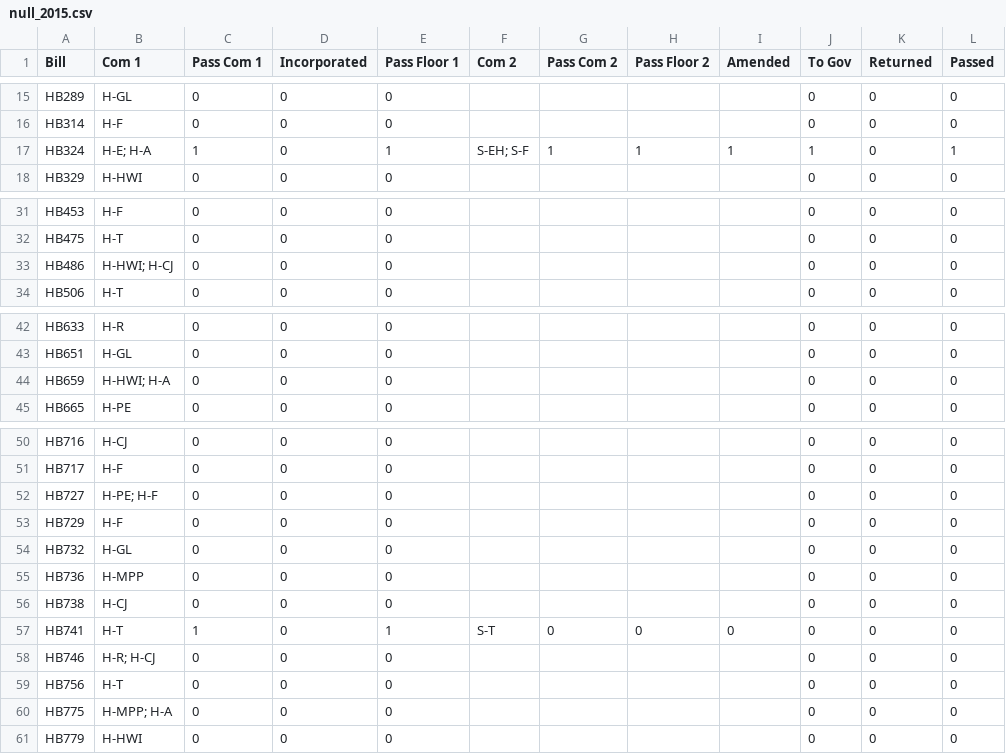
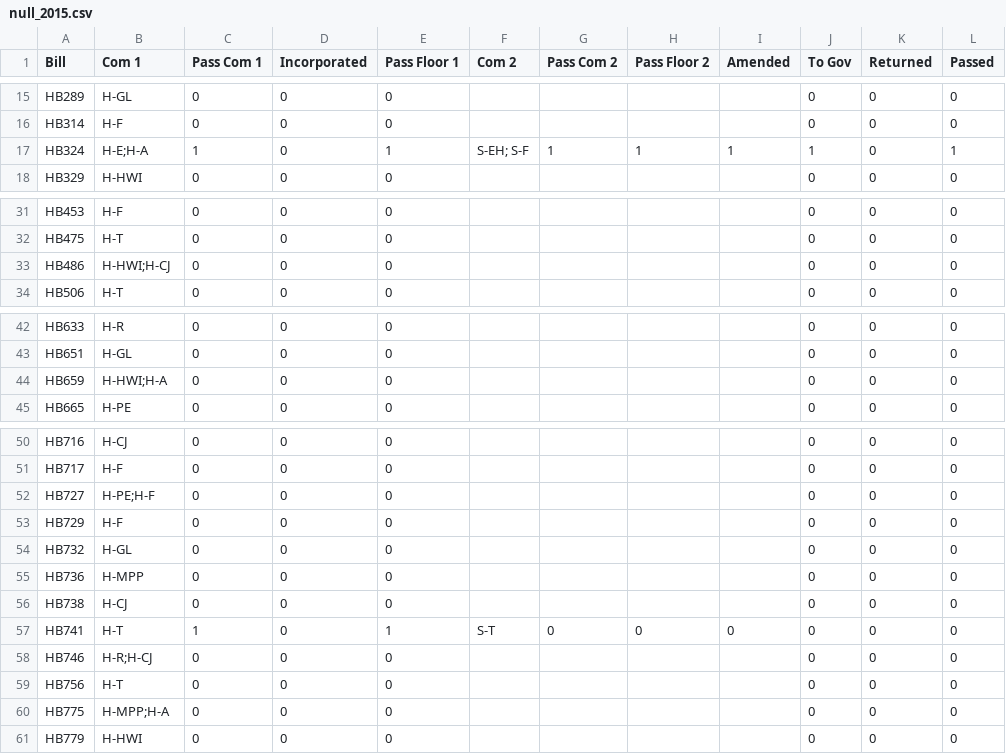
Before and after one commit to danilka4/Scerri-Lobbying-2021, a CSV file: data/null_2015.csv, drawn as a sheet; only a part is shown, gaps mark what is left out; the diff covers the shown part only; the diff names each change by its address in the sheet, - before the commit and + after, or states it on an @@ line.

```diff
--- a/data/null_2015.csv
+++ b/data/null_2015.csv
-B17 (Com 1): H-E; H-A
+B17 (Com 1): H-E;H-A
-B33 (Com 1): H-HWI; H-CJ
+B33 (Com 1): H-HWI;H-CJ
-B44 (Com 1): H-HWI; H-A
+B44 (Com 1): H-HWI;H-A
-B52 (Com 1): H-PE; H-F
+B52 (Com 1): H-PE;H-F
-B58 (Com 1): H-R; H-CJ
+B58 (Com 1): H-R;H-CJ
-B60 (Com 1): H-MPP; H-A
+B60 (Com 1): H-MPP;H-A
```
Also changed, not shown: 4 edited cells elsewhere in this file, data/csv_2020.csv, data/null_2018.csv, 17 other files.
